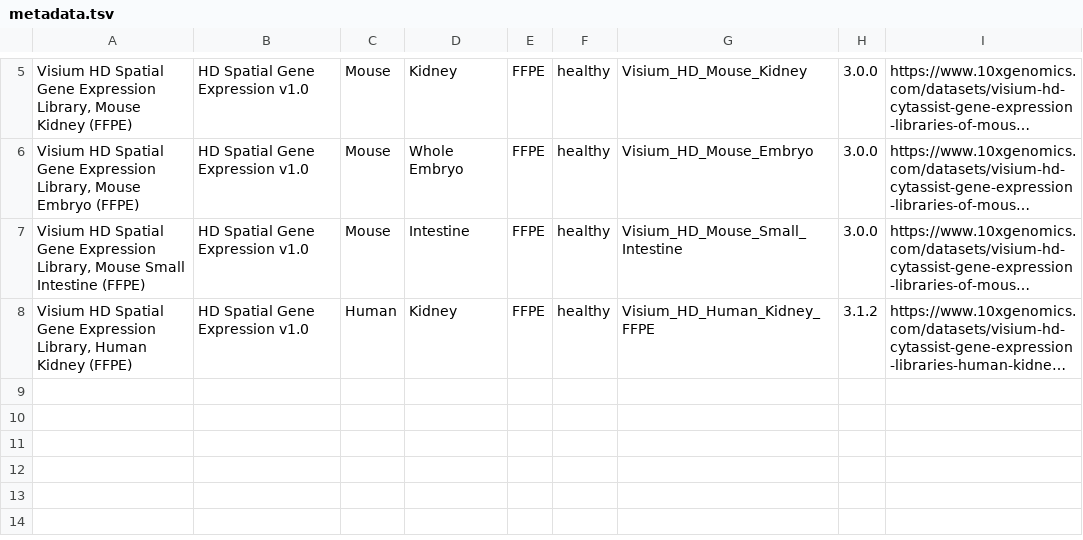
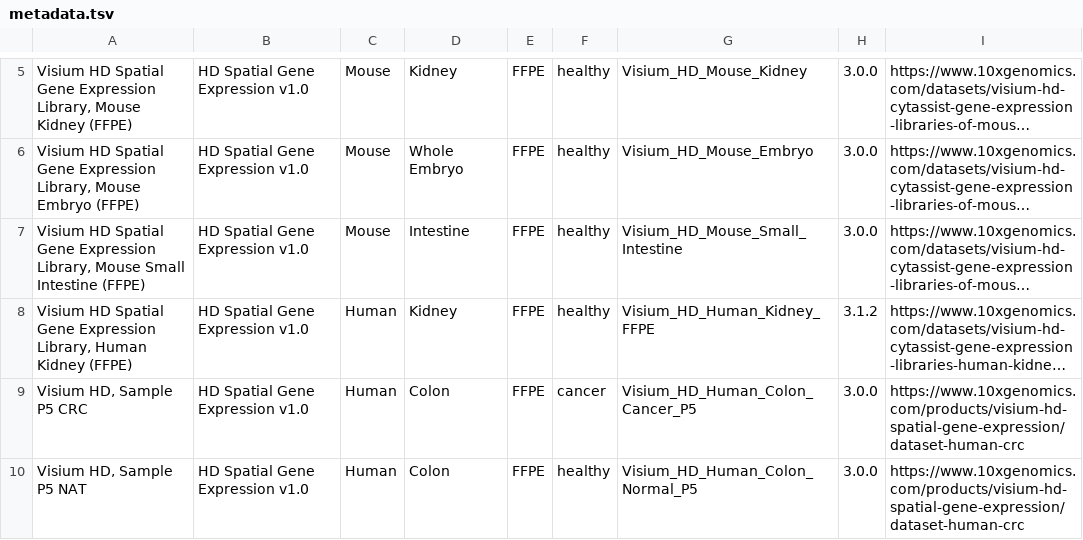
Before and after one commit to Yirios/SuperResolvedST-Pipeline, a TSV file: benchmark/metadata.tsv, drawn as a sheet; only a part is shown, gaps mark what is left out; long unchanged cells end in …; the diff names each change by its address in the sheet, - before the commit and + after, or states it on an @@ line.

Commit message:
modified:   benchmark/metadata.tsv

```diff
--- a/benchmark/metadata.tsv
+++ b/benchmark/metadata.tsv
+row 9: Visium HD, Sample P5 CRC | HD Spatial Gene Expression v1.0 | Human | Colon | FFPE | cancer | Visium_HD_Human_Colon_Cancer_P5 | 3.0.0 | https://www.10xgenomics.com/products/visium-hd-spatial-gene-expression/dataset-human-crc
+row 10: Visium HD, Sample P5 NAT | HD Spatial Gene Expression v1.0 | Human | Colon | FFPE | healthy | Visium_HD_Human_Colon_Normal_P5 | 3.0.0 | https://www.10xgenomics.com/products/visium-hd-spatial-gene-expression/dataset-human-crc
```
